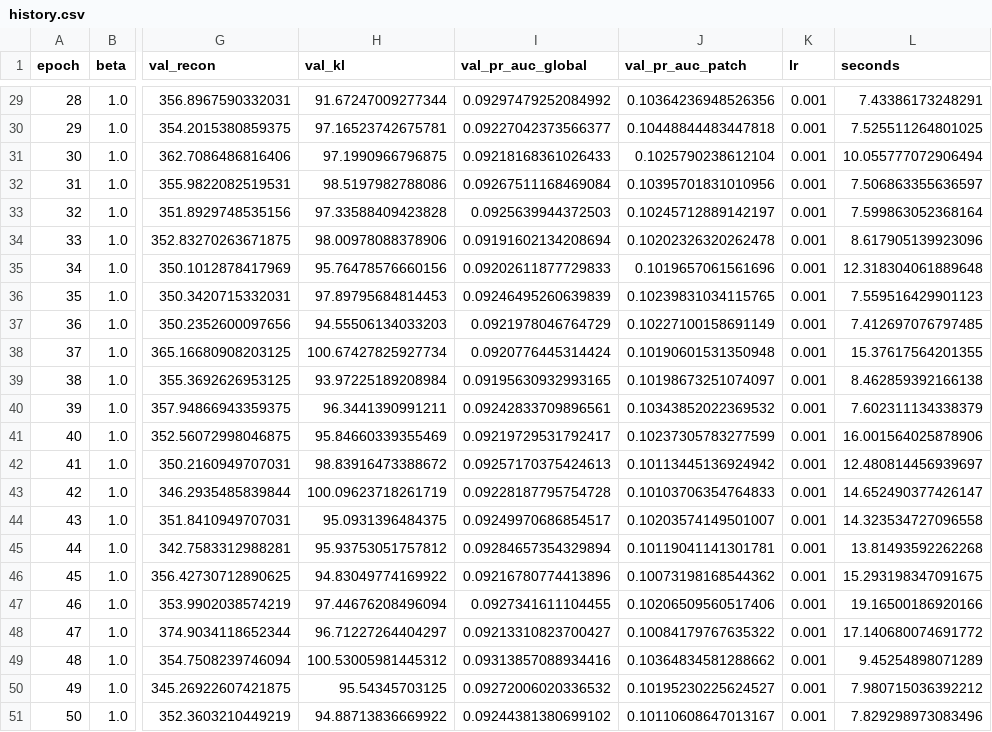
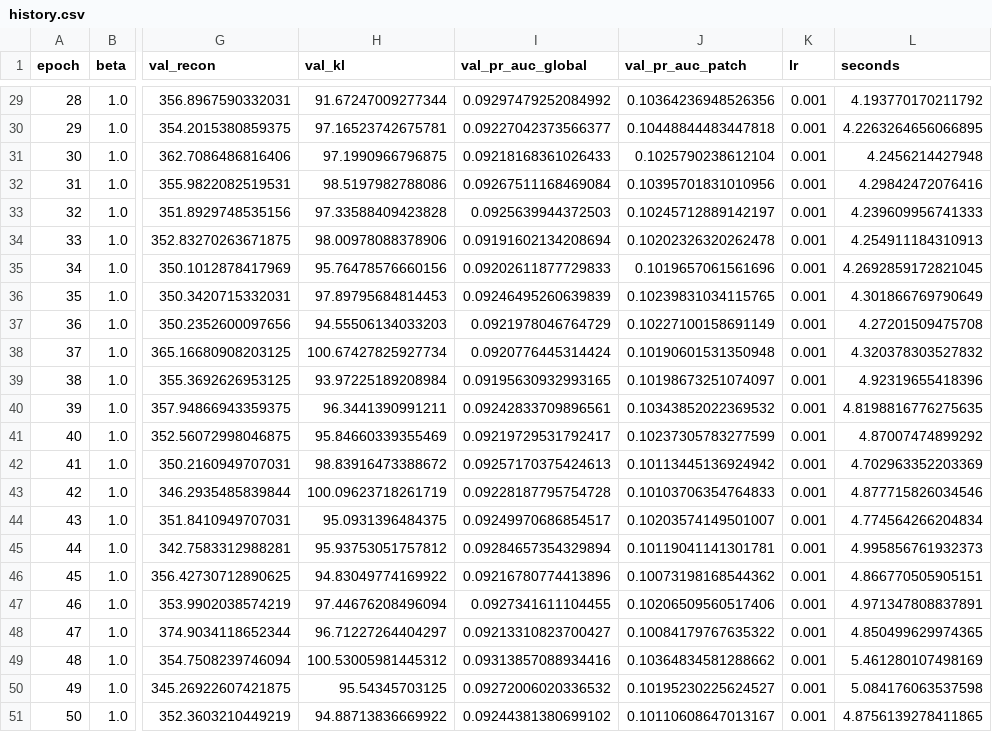
Before and after one commit to Vann06/Pothole-Detection-Guatemala, a CSV file: reports/experiments/vae/vae_base/history.csv, drawn as a sheet; only a part is shown, gaps mark what is left out; the diff covers the shown part only; the diff names each change by its address in the sheet, - before the commit and + after, or states it on an @@ line.

```diff
--- a/reports/experiments/vae/vae_base/history.csv
+++ b/reports/experiments/vae/vae_base/history.csv
-L29 (seconds): 7.43386173248291
+L29 (seconds): 4.193770170211792
-L30 (seconds): 7.525511264801025
+L30 (seconds): 4.2263264656066895
-L31 (seconds): 10.055777072906494
+L31 (seconds): 4.2456214427948
-L32 (seconds): 7.506863355636597
+L32 (seconds): 4.29842472076416
-L33 (seconds): 7.599863052368164
+L33 (seconds): 4.239609956741333
-L34 (seconds): 8.617905139923096
+L34 (seconds): 4.254911184310913
-L35 (seconds): 12.318304061889648
+L35 (seconds): 4.2692859172821045
-L36 (seconds): 7.559516429901123
+L36 (seconds): 4.301866769790649
-L37 (seconds): 7.412697076797485
+L37 (seconds): 4.27201509475708
-L38 (seconds): 15.37617564201355
+L38 (seconds): 4.320378303527832
-L39 (seconds): 8.462859392166138
+L39 (seconds): 4.92319655418396
-L40 (seconds): 7.602311134338379
+L40 (seconds): 4.8198816776275635
-L41 (seconds): 16.001564025878906
+L41 (seconds): 4.87007474899292
-L42 (seconds): 12.480814456939697
+L42 (seconds): 4.702963352203369
-L43 (seconds): 14.652490377426147
+L43 (seconds): 4.877715826034546
-L44 (seconds): 14.323534727096558
+L44 (seconds): 4.774564266204834
-L45 (seconds): 13.81493592262268
+L45 (seconds): 4.995856761932373
-L46 (seconds): 15.293198347091675
+L46 (seconds): 4.866770505905151
-L47 (seconds): 19.16500186920166
+L47 (seconds): 4.971347808837891
-L48 (seconds): 17.140680074691772
+L48 (seconds): 4.850499629974365
-L49 (seconds): 9.45254898071289
+L49 (seconds): 5.461280107498169
-L50 (seconds): 7.980715036392212
+L50 (seconds): 5.084176063537598
-L51 (seconds): 7.829298973083496
+L51 (seconds): 4.8756139278411865
```
Also changed, not shown: 27 edited cells elsewhere in this file, 14 other files.
